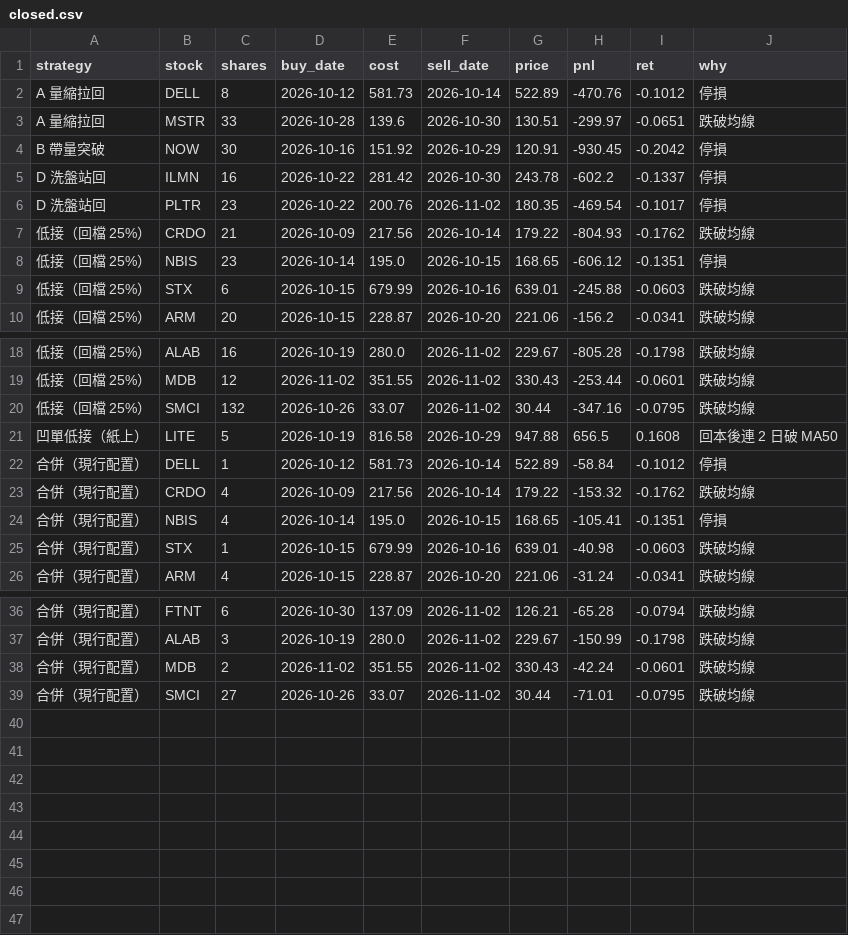
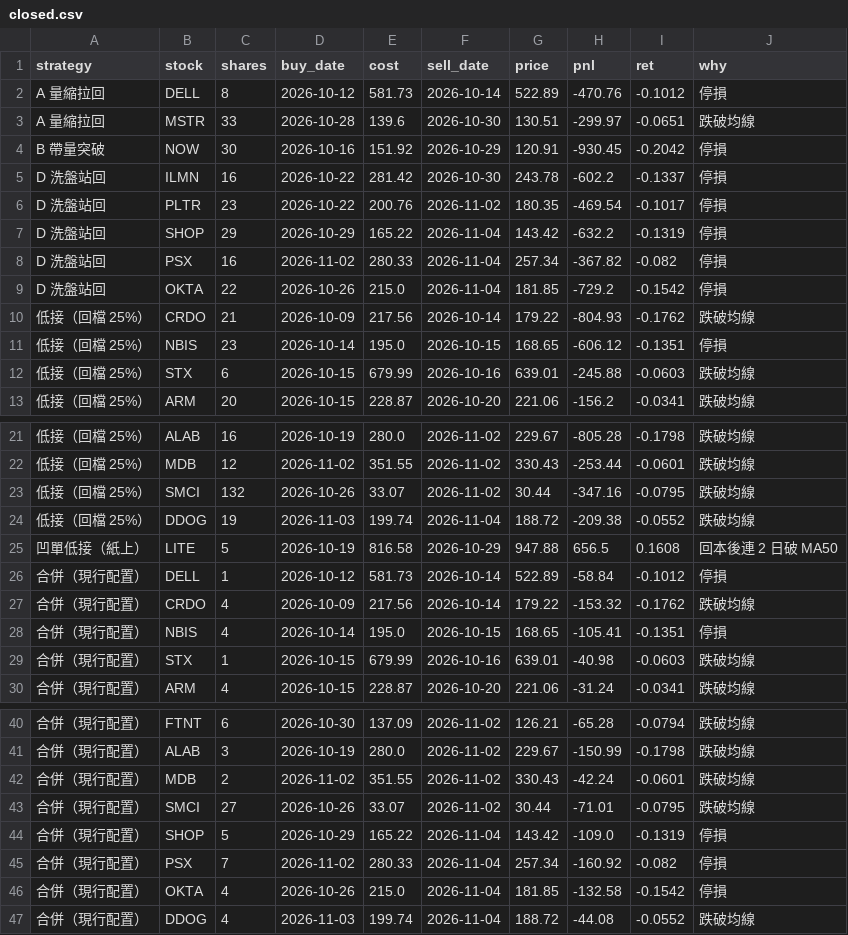
Before and after one commit to selfuse20261001-cell/PTEST, a CSV file: us/closed.csv, drawn as a sheet; only a part is shown, gaps mark what is left out.

```diff
--- a/us/closed.csv
+++ b/us/closed.csv
@@ -6,2 +6,5 @@ D 洗盤站回,ILMN,16,2026-10-22,281.42,2026-10-30,243.78,-602.2,-0.1337,停損
 D 洗盤站回,PLTR,23,2026-10-22,200.76,2026-11-02,180.35,-469.54,-0.1017,停損
+D 洗盤站回,SHOP,29,2026-10-29,165.22,2026-11-04,143.42,-632.2,-0.1319,停損
+D 洗盤站回,PSX,16,2026-11-02,280.33,2026-11-04,257.34,-367.82,-0.082,停損
+D 洗盤站回,OKTA,22,2026-10-26,215.0,2026-11-04,181.85,-729.2,-0.1542,停損
 低接（回檔 25%）,CRDO,21,2026-10-09,217.56,2026-10-14,179.22,-804.93,-0.1762,跌破均線
@@ -20,2 +23,3 @@ D 洗盤站回,PLTR,23,2026-10-22,200.76,2026-11-02,180.35,-469.54,-0.1017,停
 低接（回檔 25%）,SMCI,132,2026-10-26,33.07,2026-11-02,30.44,-347.16,-0.0795,跌破均線
+低接（回檔 25%）,DDOG,19,2026-11-03,199.74,2026-11-04,188.72,-209.38,-0.0552,跌破均線
 凹單低接（紙上）,LITE,5,2026-10-19,816.58,2026-10-29,947.88,656.5,0.1608,回本後連 2 日破 MA50
@@ -39 +43,5 @@ D 洗盤站回,PLTR,23,2026-10-22,200.76,2026-11-02,180.35,-469.54,-0.1017,停
 合併（現行配置）,SMCI,27,2026-10-26,33.07,2026-11-02,30.44,-71.01,-0.0795,跌破均線
+合併（現行配置）,SHOP,5,2026-10-29,165.22,2026-11-04,143.42,-109.0,-0.1319,停損
+合併（現行配置）,PSX,7,2026-11-02,280.33,2026-11-04,257.34,-160.92,-0.082,停損
+合併（現行配置）,OKTA,4,2026-10-26,215.0,2026-11-04,181.85,-132.58,-0.1542,停損
+合併（現行配置）,DDOG,4,2026-11-03,199.74,2026-11-04,188.72,-44.08,-0.0552,跌破均線
```
Also changed, not shown: us/eq.csv, us/pos.csv, 8 other files.
